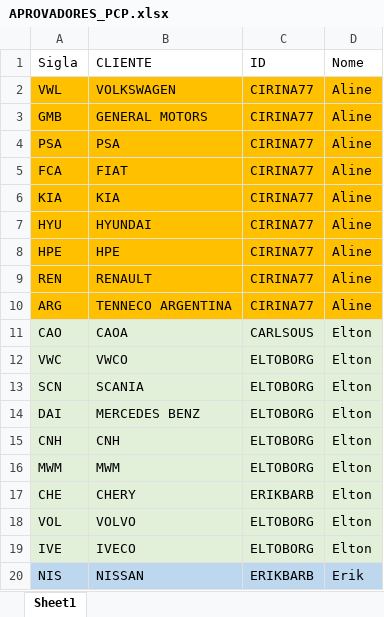
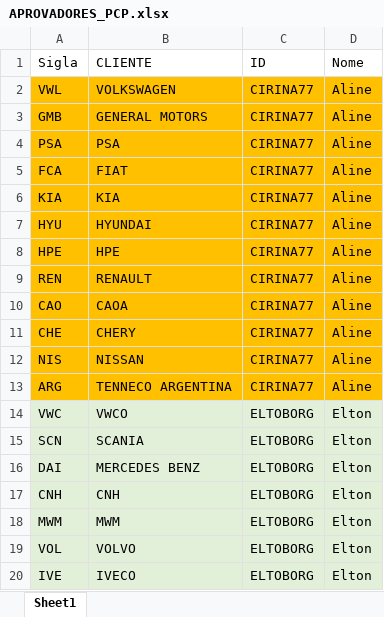
Before and after one commit to mpupo-tech/engineering-SA, an Excel workbook: _extrafiles/APROVADORES_PCP.xlsx, sheet Sheet1, drawn as a sheet; values as stored, in another font and other column widths than the file's, no borders; removed rows and columns are numbered as before the commit, all else as after; the diff names each change by its address in the sheet, - before the commit and + after, or states it on an @@ line.

Commit message:
Revisada a tabela de aprovadores PCP fabricados.

```diff
--- a/_extrafiles/APROVADORES_PCP.xlsx (sheet Sheet1)
+++ b/_extrafiles/APROVADORES_PCP.xlsx (sheet Sheet1)
+row 10: CAO | CAOA | CIRINA77 | Aline
+row 11: CHE | CHERY | CIRINA77 | Aline
+row 12: NIS | NISSAN | CIRINA77 | Aline
-row 11: CAO | CAOA | CARLSOUS | Elton
-row 17: CHE | CHERY | ERIKBARB | Elton
-row 20: NIS | NISSAN | ERIKBARB | Erik
```
Also changed, not shown: 1 other file.
